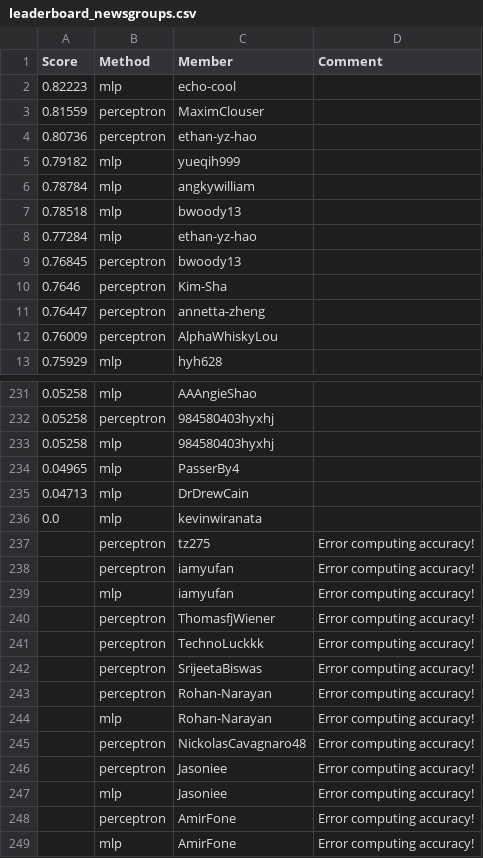
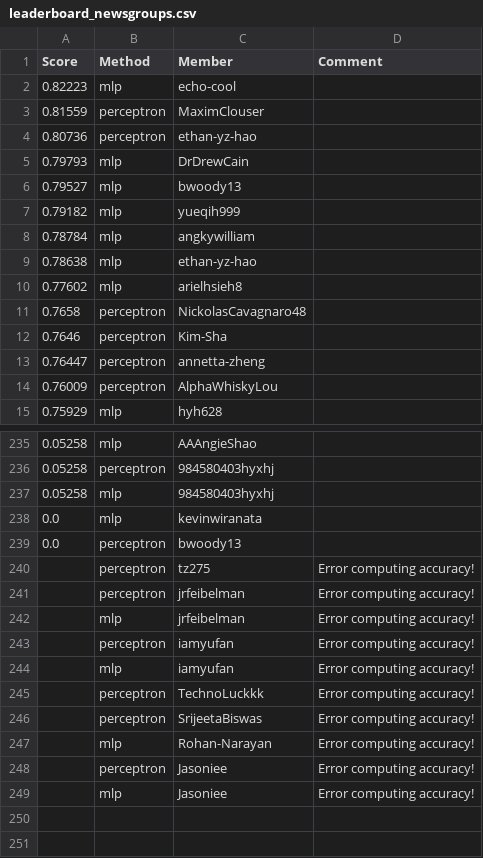
Before and after one commit to cornell-cs5740-sp24/leaderboards, a CSV file: a1/leaderboard_newsgroups.csv, drawn as a sheet; only a part is shown, gaps mark what is left out; the diff covers the shown part only.

Commit message:
Leaderboard Update

```diff
--- a/a1/leaderboard_newsgroups.csv
+++ b/a1/leaderboard_newsgroups.csv
@@ -4,7 +4,9 @@ Score,Method,Member,Comment
 0.80736,perceptron,ethan-yz-hao,
+0.79793,mlp,DrDrewCain,
+0.79527,mlp,bwoody13,
 0.79182,mlp,yueqih999,
 0.78784,mlp,angkywilliam,
-0.78518,mlp,bwoody13,
-0.77284,mlp,ethan-yz-hao,
-0.76845,perceptron,bwoody13,
+0.78638,mlp,ethan-yz-hao,
+0.77602,mlp,arielhsieh8,
+0.7658,perceptron,NickolasCavagnaro48,
 0.7646,perceptron,Kim-Sha,
@@ -233,17 +237,13 @@ Score,Method,Member,Comment
 0.05258,mlp,984580403hyxhj,
-0.04965,mlp,PasserBy4,
-0.04713,mlp,DrDrewCain,
 0.0,mlp,kevinwiranata,
+0.0,perceptron,bwoody13,
 ,perceptron,tz275,Error computing accuracy!
+,perceptron,jrfeibelman,Error computing accuracy!
+,mlp,jrfeibelman,Error computing accuracy!
 ,perceptron,iamyufan,Error computing accuracy!
 ,mlp,iamyufan,Error computing accuracy!
-,perceptron,ThomasfjWiener,Error computing accuracy!
 ,perceptron,TechnoLuckkk,Error computing accuracy!
 ,perceptron,SrijeetaBiswas,Error computing accuracy!
-,perceptron,Rohan-Narayan,Error computing accuracy!
 ,mlp,Rohan-Narayan,Error computing accuracy!
-,perceptron,NickolasCavagnaro48,Error computing accuracy!
 ,perceptron,Jasoniee,Error computing accuracy!
 ,mlp,Jasoniee,Error computing accuracy!
-,perceptron,AmirFone,Error computing accuracy!
-,mlp,AmirFone,Error computing accuracy!
```
Also changed, not shown: 10 added rows, 8 removed rows and 1 edited cell elsewhere in this file.
